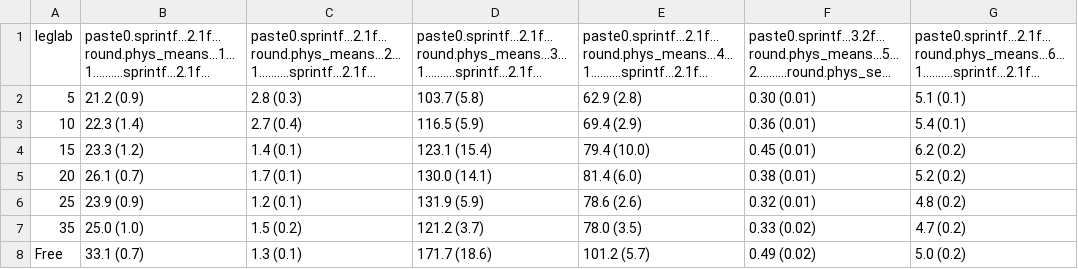
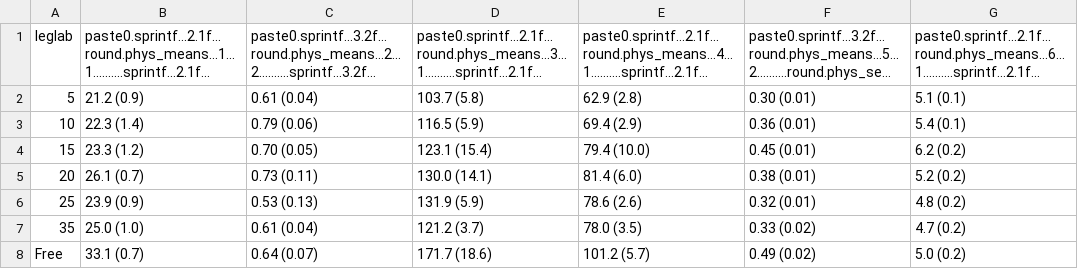
Before and after one commit to CourtneyCampany/EucPVE, a CSV file: master_scripts/pve_table2.csv, drawn as a sheet.

Commit message:
cleaned rdark and made mean dfr for export to manuscript table

```diff
--- a/master_scripts/pve_table2.csv
+++ b/master_scripts/pve_table2.csv
@@ -1,8 +1,8 @@
-"leglab","paste0.sprintf...2.1f...round.phys_means...1...1..........sprintf...2.1f...","paste0.sprintf...2.1f...round.phys_means...2...1..........sprintf...2.1f...","paste0.sprintf...2.1f...round.phys_means...3...1..........sprintf...2.1f...","paste0.sprintf...2.1f...round.phys_means...4...1..........sprintf...2.1f...","paste0.sprintf...3.2f...round.phys_means...5...2..........round.phys_se...","paste0.sprintf...2.1f...round.phys_means...6...1..........sprintf...2.1f..."
-"5","21.2 (0.9)","2.8 (0.3)","103.7 (5.8)","62.9 (2.8)","0.30 (0.01)","5.1 (0.1)"
-"10","22.3 (1.4)","2.7 (0.4)","116.5 (5.9)","69.4 (2.9)","0.36 (0.01)","5.4 (0.1)"
-"15","23.3 (1.2)","1.4 (0.1)","123.1 (15.4)","79.4 (10.0)","0.45 (0.01)","6.2 (0.2)"
-"20","26.1 (0.7)","1.7 (0.1)","130.0 (14.1)","81.4 (6.0)","0.38 (0.01)","5.2 (0.2)"
-"25","23.9 (0.9)","1.2 (0.1)","131.9 (5.9)","78.6 (2.6)","0.32 (0.01)","4.8 (0.2)"
-"35","25.0 (1.0)","1.5 (0.2)","121.2 (3.7)","78.0 (3.5)","0.33 (0.02)","4.7 (0.2)"
-"Free","33.1 (0.7)","1.3 (0.1)","171.7 (18.6)","101.2 (5.7)","0.49 (0.02)","5.0 (0.2)"
+"leglab","paste0.sprintf...2.1f...round.phys_means...1...1..........sprintf...2.1f...","paste0.sprintf...3.2f...round.phys_means...2...2..........sprintf...3.2f...","paste0.sprintf...2.1f...round.phys_means...3...1..........sprintf...2.1f...","paste0.sprintf...2.1f...round.phys_means...4...1..........sprintf...2.1f...","paste0.sprintf...3.2f...round.phys_means...5...2..........round.phys_se...","paste0.sprintf...2.1f...round.phys_means...6...1..........sprintf...2.1f..."
+"5","21.2 (0.9)","0.61 (0.04)","103.7 (5.8)","62.9 (2.8)","0.30 (0.01)","5.1 (0.1)"
+"10","22.3 (1.4)","0.79 (0.06)","116.5 (5.9)","69.4 (2.9)","0.36 (0.01)","5.4 (0.1)"
+"15","23.3 (1.2)","0.70 (0.05)","123.1 (15.4)","79.4 (10.0)","0.45 (0.01)","6.2 (0.2)"
+"20","26.1 (0.7)","0.73 (0.11)","130.0 (14.1)","81.4 (6.0)","0.38 (0.01)","5.2 (0.2)"
+"25","23.9 (0.9)","0.53 (0.13)","131.9 (5.9)","78.6 (2.6)","0.32 (0.01)","4.8 (0.2)"
+"35","25.0 (1.0)","0.61 (0.04)","121.2 (3.7)","78.0 (3.5)","0.33 (0.02)","4.7 (0.2)"
+"Free","33.1 (0.7)","0.64 (0.07)","171.7 (18.6)","101.2 (5.7)","0.49 (0.02)","5.0 (0.2)"
```
Also changed, not shown: 4 other files.
